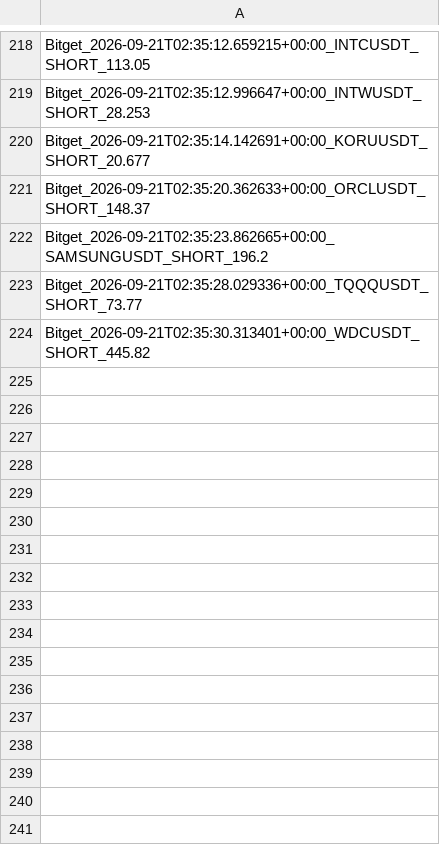
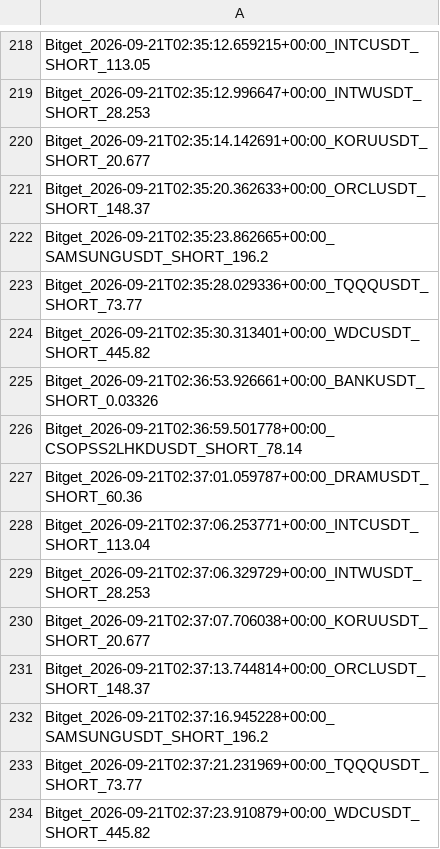
Before and after one commit to KikikJourney/Crypto-Scanner, a CSV file: data/telegram_sent_actions.csv, drawn as a sheet; only a part is shown, gaps mark what is left out.

```diff
--- a/data/telegram_sent_actions.csv
+++ b/data/telegram_sent_actions.csv
@@ -224 +224,11 @@ Bitget_2026-09-21T02:35:28.029336+00:00_TQQQUSDT_SHORT_73.77
 Bitget_2026-09-21T02:35:30.313401+00:00_WDCUSDT_SHORT_445.82
+Bitget_2026-09-21T02:36:53.926661+00:00_BANKUSDT_SHORT_0.03326
+Bitget_2026-09-21T02:36:59.501778+00:00_CSOPSS2LHKDUSDT_SHORT_78.14
+Bitget_2026-09-21T02:37:01.059787+00:00_DRAMUSDT_SHORT_60.36
+Bitget_2026-09-21T02:37:06.253771+00:00_INTCUSDT_SHORT_113.04
+Bitget_2026-09-21T02:37:06.329729+00:00_INTWUSDT_SHORT_28.253
+Bitget_2026-09-21T02:37:07.706038+00:00_KORUUSDT_SHORT_20.677
+Bitget_2026-09-21T02:37:13.744814+00:00_ORCLUSDT_SHORT_148.37
+Bitget_2026-09-21T02:37:16.945228+00:00_SAMSUNGUSDT_SHORT_196.2
+Bitget_2026-09-21T02:37:21.231969+00:00_TQQQUSDT_SHORT_73.77
+Bitget_2026-09-21T02:37:23.910879+00:00_WDCUSDT_SHORT_445.82
```
Also changed, not shown: data/scalping_action_history.csv, data/scalping_forward_test.csv, 6 other files.
